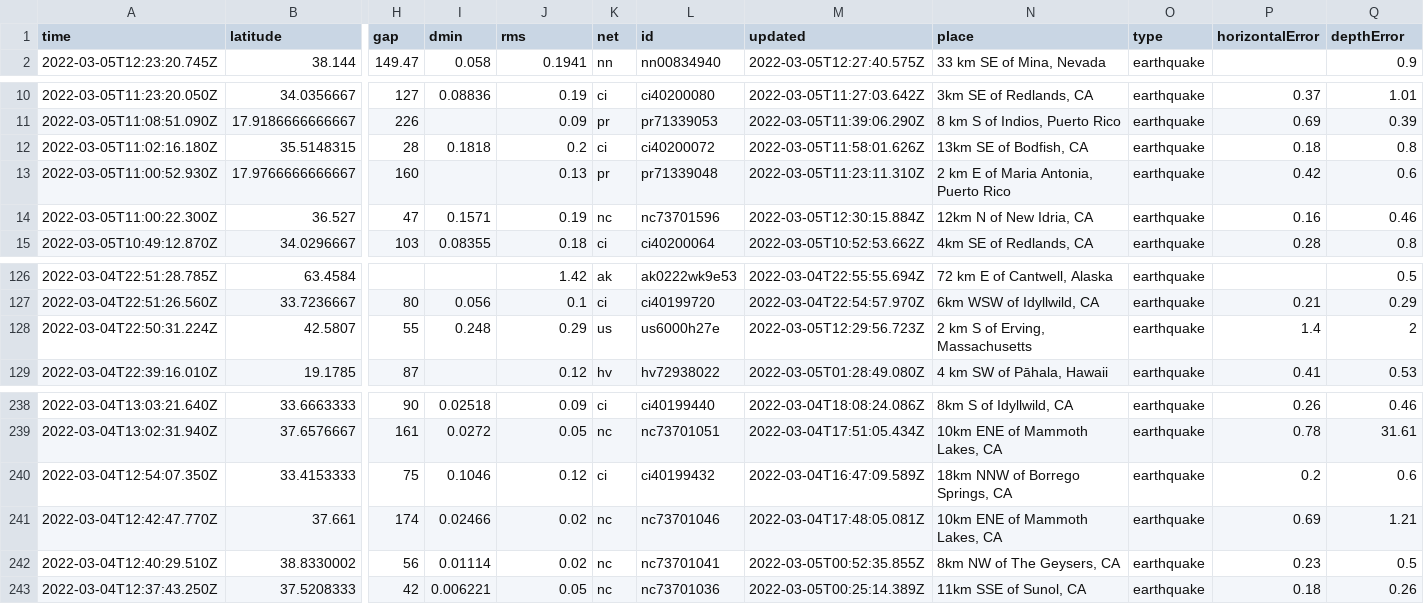
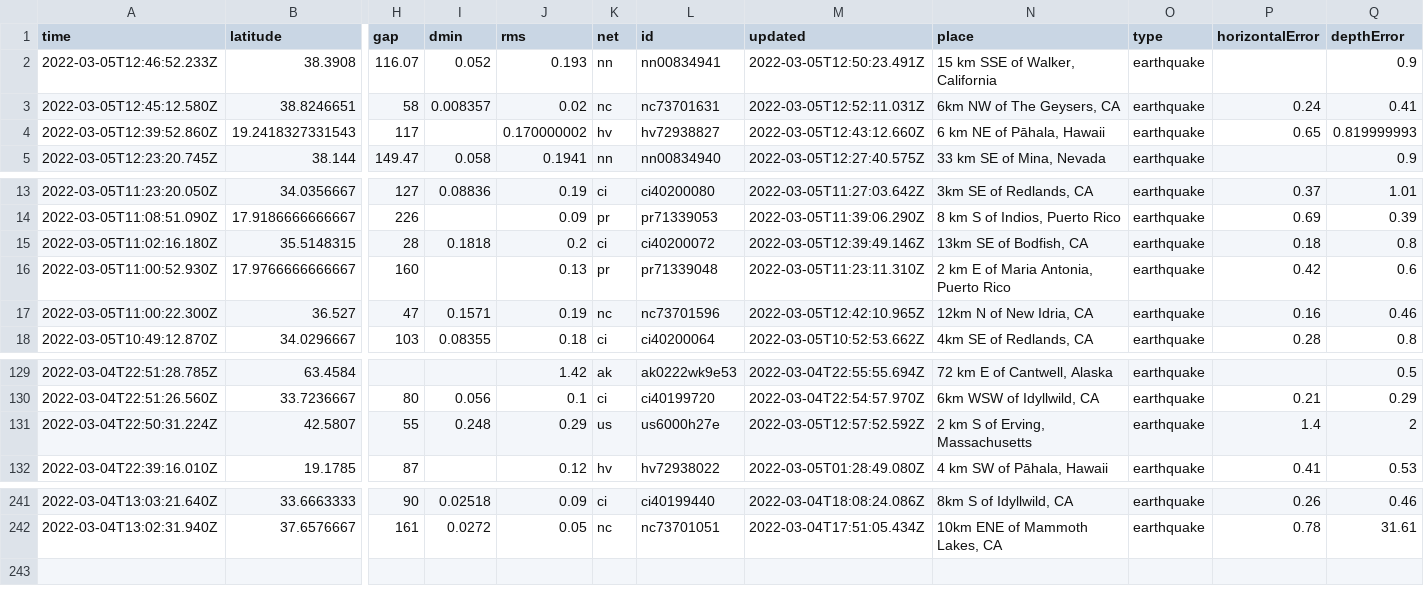
Before and after one commit to sahanasjay/nicar-22-git-actions, a CSV file: usgs_current.csv, drawn as a sheet; only a part is shown, gaps mark what is left out; removed rows and columns are numbered as before the commit, all else as after; rows hold the shown columns only; the diff names each change by its address in the sheet, - before the commit and + after, or states it on an @@ line.

```diff
--- a/usgs_current.csv
+++ b/usgs_current.csv
+row 2: 2022-03-05T12:46:52.233Z | 38.3908 | 116.07 | 0.052 | 0.193 | nn | nn00834941 | 2022-03-05T12:50:23.491Z | 15 km SSE of Walker, California | earthquake |  | 0.9
+row 3: 2022-03-05T12:45:12.580Z | 38.8246651 | 58 | 0.008357 | 0.02 | nc | nc73701631 | 2022-03-05T12:52:11.031Z | 6km NW of The Geysers, CA | earthquake | 0.24 | 0.41
+row 4: 2022-03-05T12:39:52.860Z | 19.2418327331543 | 117 |  | 0.170000002 | hv | hv72938827 | 2022-03-05T12:43:12.660Z | 6 km NE of Pāhala, Hawaii | earthquake | 0.65 | 0.819999993
-M15 (updated): 2022-03-05T11:58:01.626Z
+M15 (updated): 2022-03-05T12:39:49.146Z
-M17 (updated): 2022-03-05T12:30:15.884Z
+M17 (updated): 2022-03-05T12:42:10.965Z
-M131 (updated): 2022-03-05T12:29:56.723Z
+M131 (updated): 2022-03-05T12:57:52.592Z
-row 240: 2022-03-04T12:54:07.350Z | 33.4153333 | 75 | 0.1046 | 0.12 | ci | ci40199432 | 2022-03-04T16:47:09.589Z | 18km NNW of Borrego Springs, CA | earthquake | 0.2 | 0.6
-row 241: 2022-03-04T12:42:47.770Z | 37.661 | 174 | 0.02466 | 0.02 | nc | nc73701046 | 2022-03-04T17:48:05.081Z | 10km ENE of Mammoth Lakes, CA | earthquake | 0.69 | 1.21
-row 242: 2022-03-04T12:40:29.510Z | 38.8330002 | 56 | 0.01114 | 0.02 | nc | nc73701041 | 2022-03-05T00:52:35.855Z | 8km NW of The Geysers, CA | earthquake | 0.23 | 0.5
-row 243: 2022-03-04T12:37:43.250Z | 37.5208333 | 42 | 0.006221 | 0.05 | nc | nc73701036 | 2022-03-05T00:25:14.389Z | 11km SSE of Sunol, CA | earthquake | 0.18 | 0.26
```
Also changed, not shown: usgs_main.csv.
